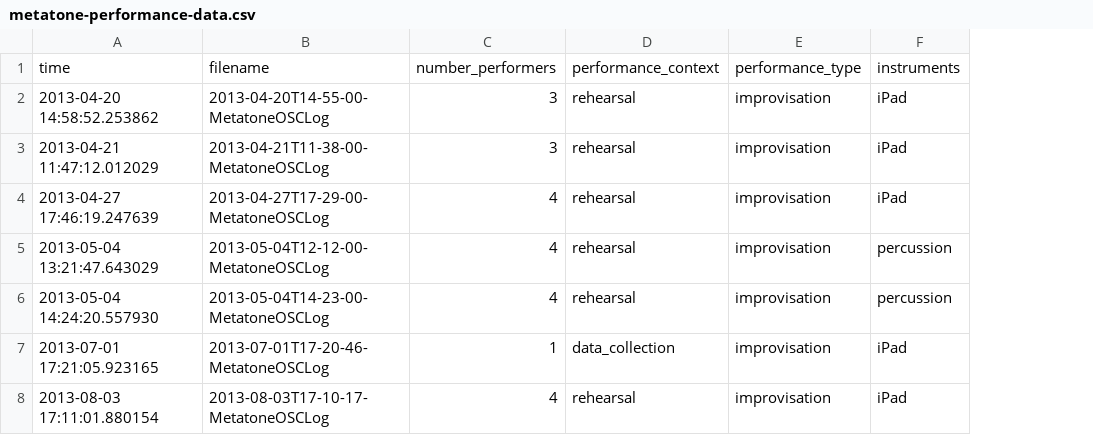
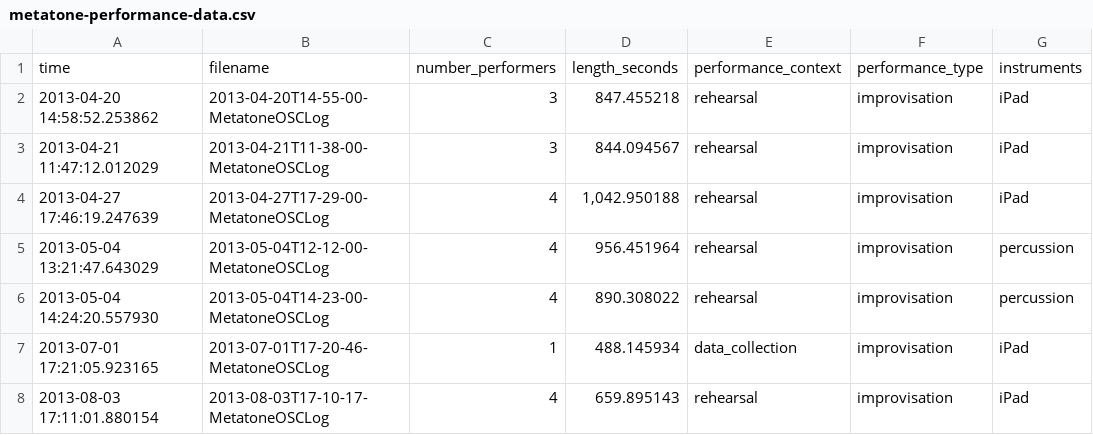
Before and after one commit to anucc/metatone-analysis, a CSV file: metatone-performance-data.csv, drawn as a sheet; only a part is shown; the diff covers the shown part only; the diff names each change by its address in the sheet, - before the commit and + after, or states it on an @@ line.

```diff
--- a/metatone-performance-data.csv
+++ b/metatone-performance-data.csv
+column D, rows 1-8: length_seconds | 847.455218 | 844.094567 | 1,042.950188 | 956.451964 | 890.308022 | 488.145934 | 659.895143
```
Also changed, not shown: 1 added row and 7 edited cells elsewhere in this file, metatone-performance-information.csv, 1 other file.
